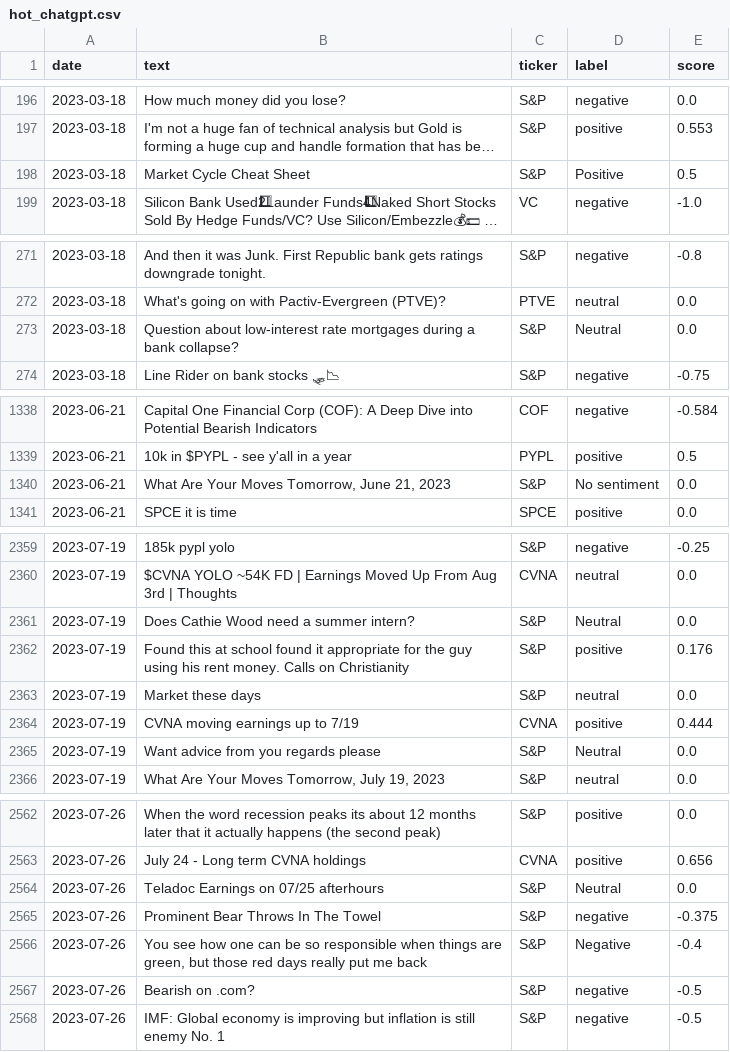
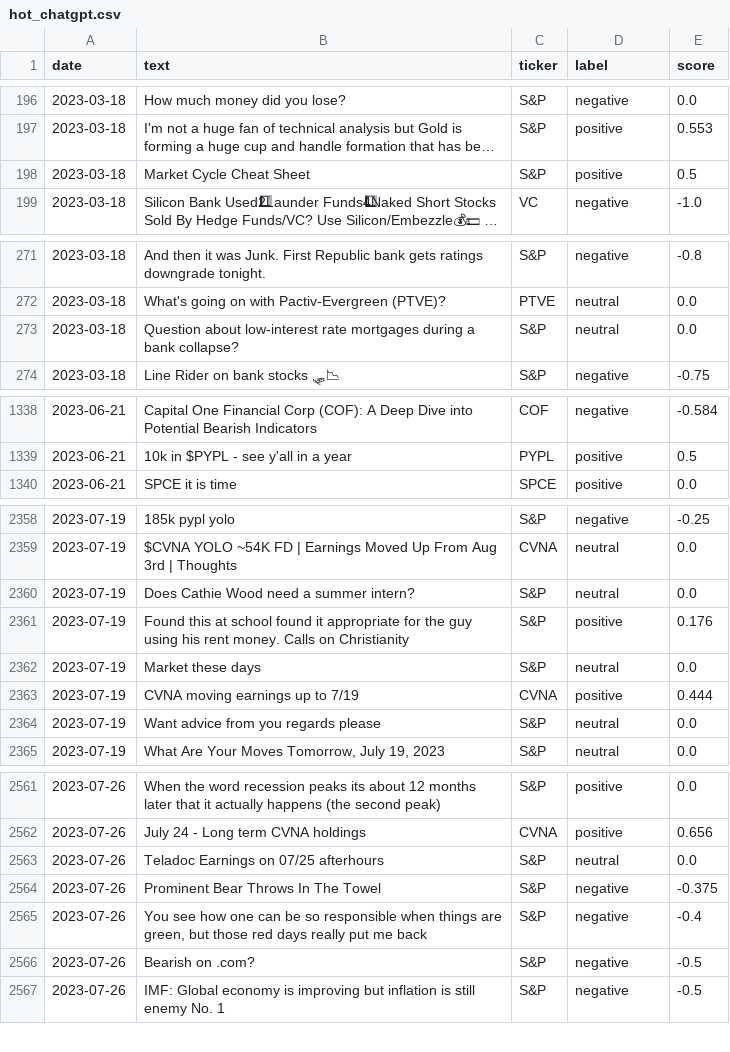
Before and after one commit to Christopher-jason/cjs-dissertation, a CSV file: Stocks/sentiment_scores/hot_chatgpt.csv, drawn as a sheet; only a part is shown, gaps mark what is left out; long unchanged cells end in …; removed rows and columns are numbered as before the commit, all else as after; the diff covers the shown part only; the diff names each change by its address in the sheet, - before the commit and + after, or states it on an @@ line.

```diff
--- a/Stocks/sentiment_scores/hot_chatgpt.csv
+++ b/Stocks/sentiment_scores/hot_chatgpt.csv
-D198 (label): Positive
+D198 (label): positive
-D273 (label): Neutral
+D273 (label): neutral
-row 1340: 2023-06-21 | What Are Your Moves Tomorrow, June 21, 2023 | S&P | No sentiment | 0.0
-D2360 (label): Neutral
+D2360 (label): neutral
-D2364 (label): Neutral
+D2364 (label): neutral
-D2563 (label): Neutral
+D2563 (label): neutral
-D2565 (label): Negative
+D2565 (label): negative
```
Also changed, not shown: 30 edited cells elsewhere in this file, Stocks/sentiment_score_ret/weekly_data/hot_chatgpt_weekly_ret.csv, Stocks/sentiment_score_ret/weekly_data/new_chatgpt_weekly_ret.csv, 16 other files.
